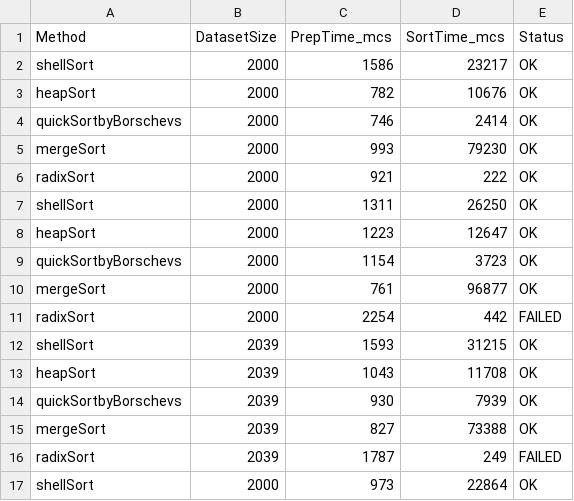
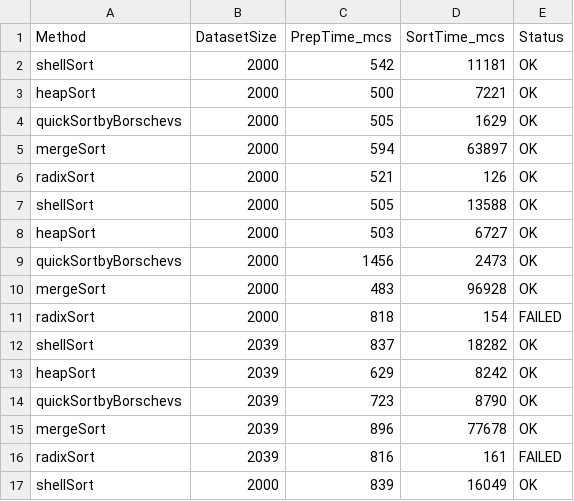
Before and after one commit to Vera698502/aa2508_sortirovky, a CSV file: results.csv, drawn as a sheet; only a part is shown; the diff covers the shown part only.

Commit message:
изменения

```diff
--- a/results.csv
+++ b/results.csv
@@ -1,17 +1,17 @@
 Method,DatasetSize,PrepTime_mcs,SortTime_mcs,Status
-shellSort,2000,1586,23217,OK
-heapSort,2000,782,10676,OK
-quickSortbyBorschevs,2000,746,2414,OK
-mergeSort,2000,993,79230,OK
-radixSort,2000,921,222,OK
-shellSort,2000,1311,26250,OK
-heapSort,2000,1223,12647,OK
-quickSortbyBorschevs,2000,1154,3723,OK
-mergeSort,2000,761,96877,OK
-radixSort,2000,2254,442,FAILED
-shellSort,2039,1593,31215,OK
-heapSort,2039,1043,11708,OK
-quickSortbyBorschevs,2039,930,7939,OK
-mergeSort,2039,827,73388,OK
-radixSort,2039,1787,249,FAILED
-shellSort,2000,973,22864,OK
+shellSort,2000,542,11181,OK
+heapSort,2000,500,7221,OK
+quickSortbyBorschevs,2000,505,1629,OK
+mergeSort,2000,594,63897,OK
+radixSort,2000,521,126,OK
+shellSort,2000,505,13588,OK
+heapSort,2000,503,6727,OK
+quickSortbyBorschevs,2000,1456,2473,OK
+mergeSort,2000,483,96928,OK
+radixSort,2000,818,154,FAILED
+shellSort,2039,837,18282,OK
+heapSort,2039,629,8242,OK
+quickSortbyBorschevs,2039,723,8790,OK
+mergeSort,2039,896,77678,OK
+radixSort,2039,816,161,FAILED
+shellSort,2000,839,16049,OK
```
Also changed, not shown: 5 removed rows and 8 edited cells elsewhere in this file.
